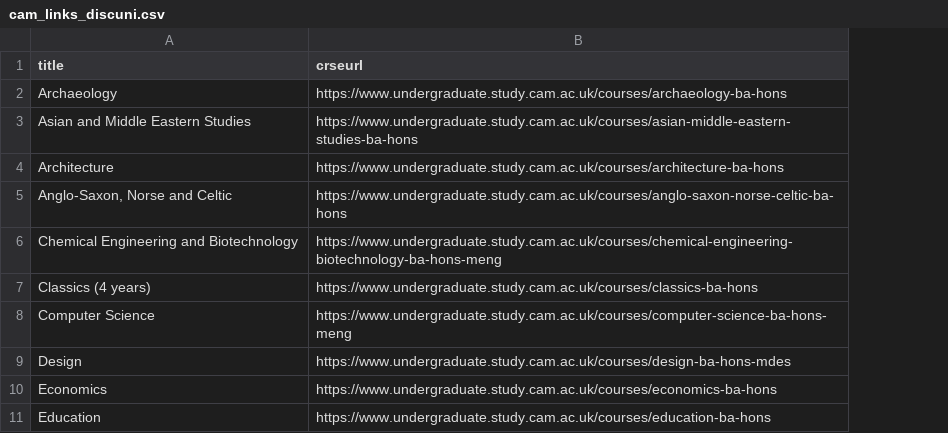
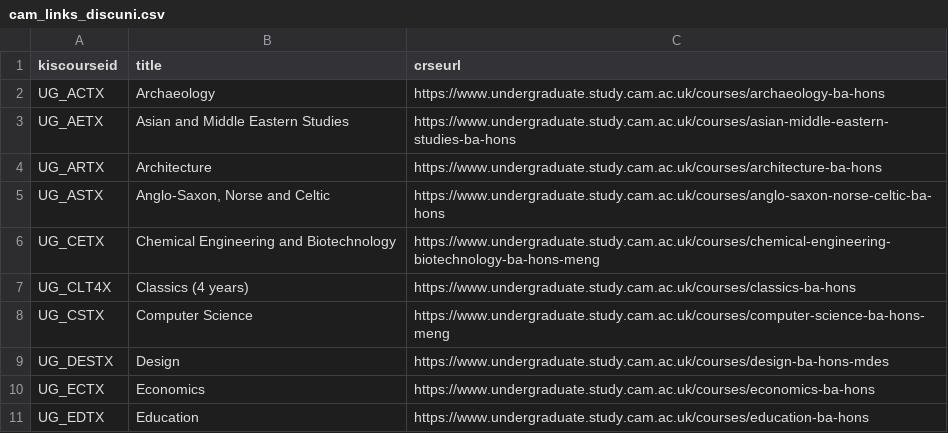
Before and after one commit to Danjones-DJ/Degree-Matchmaker_DJ, a CSV file: cam_links_discuni.csv, drawn as a sheet; only a part is shown; the diff names each change by its address in the sheet, - before the commit and + after, or states it on an @@ line.

```diff
--- a/cam_links_discuni.csv
+++ b/cam_links_discuni.csv
+column A (kiscourseid), rows 2-11: UG_ACTX | UG_AETX | UG_ARTX | UG_ASTX | UG_CETX | UG_CLT4X | UG_CSTX | UG_DESTX | UG_ECTX | UG_EDTX
```
Also changed, not shown: lse_links_discuni.csv, oxf_links_discuni.csv, 2 other files.
